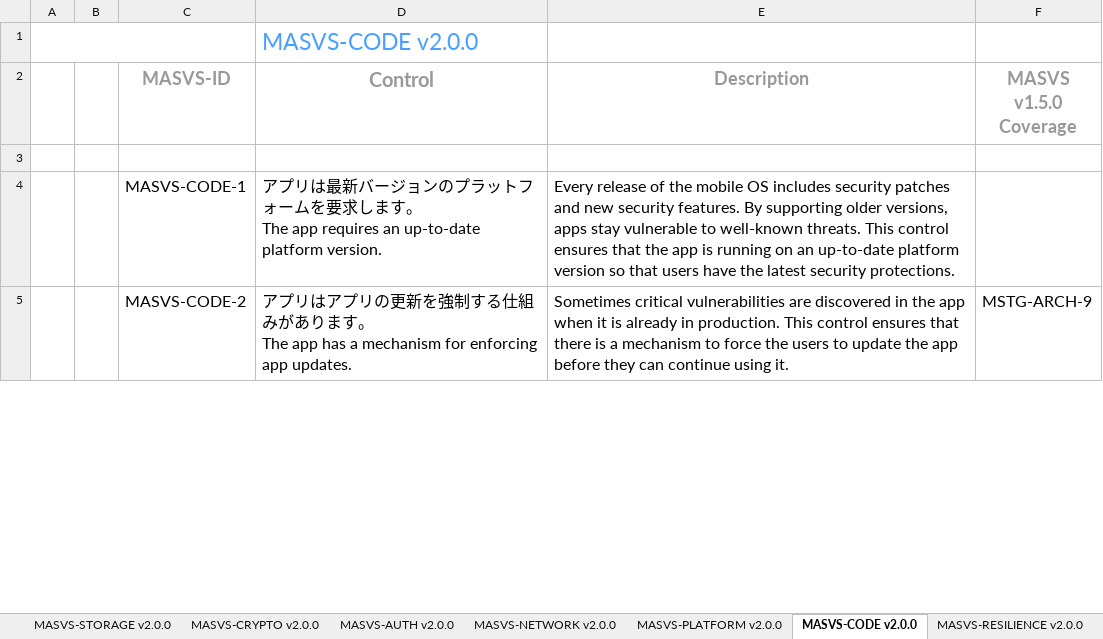
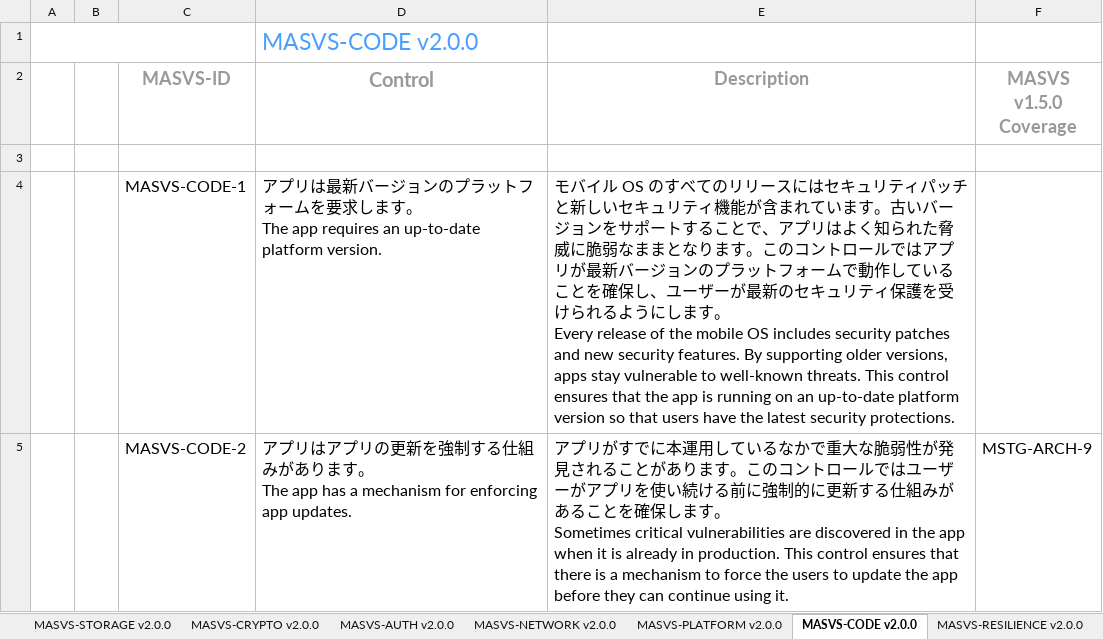
Before and after one commit to coky-t/owasp-masvs-ja, an Excel workbook: Document-2.0.0-ja-xlsx/MASVS v2.0.0-ja.xlsx, sheet MASVS-CODE v2.0.0, drawn as a sheet; only a part is shown; values as stored, in another font and other column widths than the file's, no borders; charts and pictures not drawn; ↵ is a line break in a cell; the diff covers the shown part only; the diff names each change by its address in the sheet, - before the commit and + after, or states it on an @@ line.

Commit message:
v2.0.0 (spreadsheet version) (Feb 2023)
Japanese translation of description in MASVS-CODE v2.0.0

```diff
--- a/Document-2.0.0-ja-xlsx/MASVS v2.0.0-ja.xlsx (sheet MASVS-CODE v2.0.0)
+++ b/Document-2.0.0-ja-xlsx/MASVS v2.0.0-ja.xlsx (sheet MASVS-CODE v2.0.0)
-E4 (Description): Every release…
+E4 (Description): モバイル OS のすべてのリリースにはセキュリティパッチと新しいセキュリティ機能が含まれています。古いバージョンをサポートすることで、アプリはよく知られた脅威に脆弱なままとなります。このコントロールではアプリが最新バージョンのプラットフォームで動作していることを確保し、ユーザーが最新のセキュリティ保護を受けられるようにします。 ↵ Every release…
-E5 (Description): Sometimes critical…
+E5 (Description): アプリがすでに本運用しているなかで重大な脆弱性が発見されることがあります。このコントロールではユーザーがアプリを使い続ける前に強制的に更新する仕組みがあることを確保します。 ↵ Sometimes critical…
```
Also changed, not shown: 2 edited cells elsewhere in this sheet, 1 other file.
